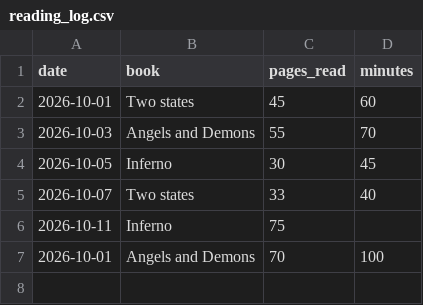
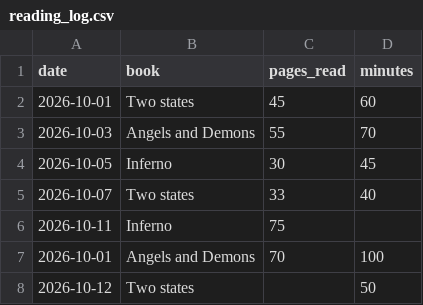
Before and after one commit to Ameya-015/ai-engineering-journey, a CSV file: phase-2-data-foundation/data/reading_log.csv, drawn as a sheet; the diff names each change by its address in the sheet, - before the commit and + after, or states it on an @@ line.

Commit message:
Day 38: missing values (isna, dropna, fillna)

```diff
--- a/phase-2-data-foundation/data/reading_log.csv
+++ b/phase-2-data-foundation/data/reading_log.csv
+row 8: 2026-10-12 | Two states |  | 50
```
Also changed, not shown: 2 other files.
